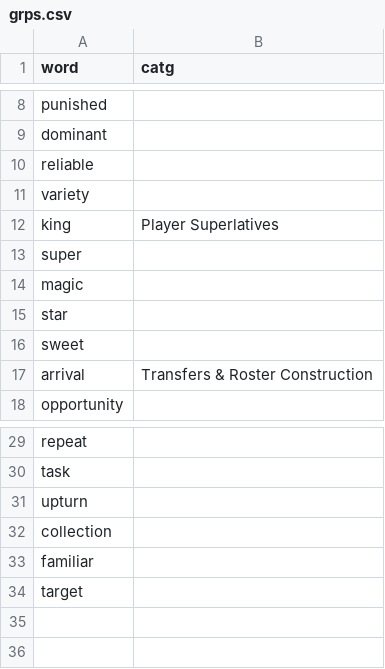
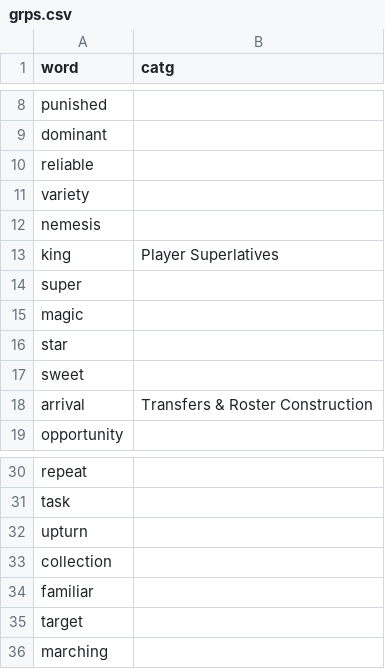
Before and after one commit to tonyelhabr/sports_viz, a CSV file: 18-OptaJoe/grps.csv, drawn as a sheet; only a part is shown, gaps mark what is left out; the diff names each change by its address in the sheet, - before the commit and + after, or states it on an @@ line.

```diff
--- a/18-OptaJoe/grps.csv
+++ b/18-OptaJoe/grps.csv
+row 12: nemesis
+row 36: marching
```
Also changed, not shown: 2 other files.
